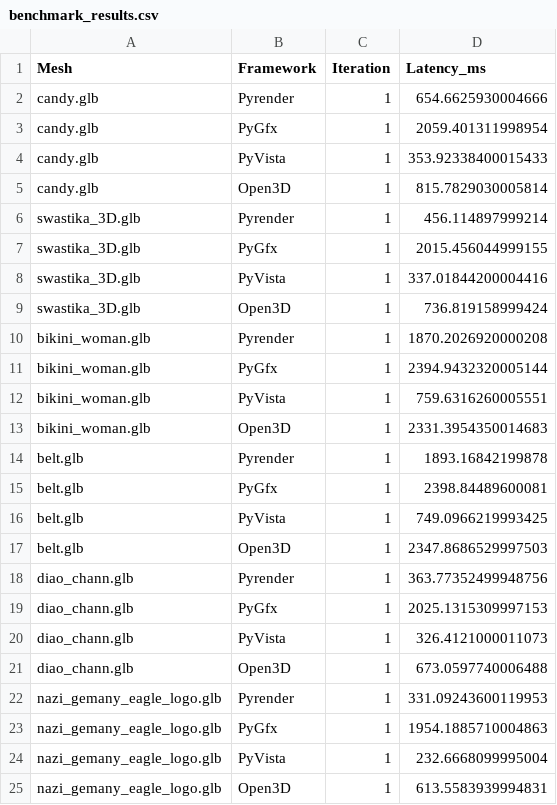
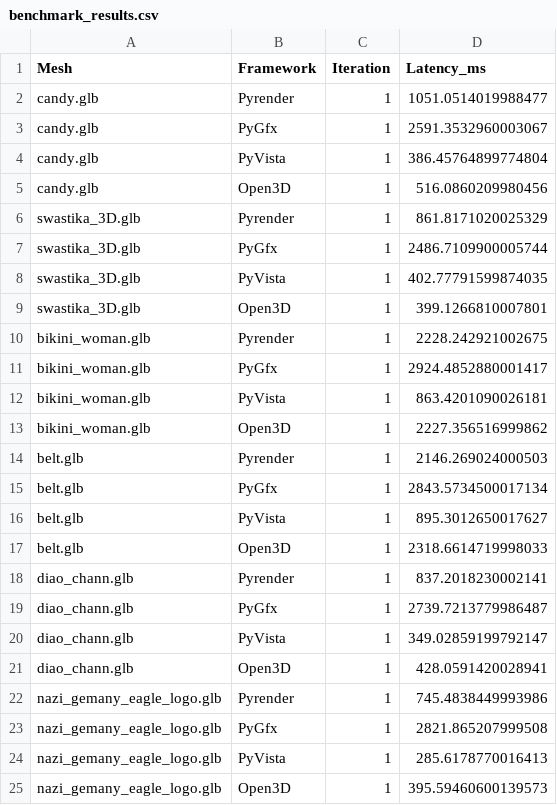
Before and after one commit to Tradunsky/3D-guardrails, a CSV file: 3d_benchmark/benchmark_results.csv, drawn as a sheet.

```diff
--- a/3d_benchmark/benchmark_results.csv
+++ b/3d_benchmark/benchmark_results.csv
@@ -1,25 +1,25 @@
 Mesh,Framework,Iteration,Latency_ms
-candy.glb,Pyrender,1,654.6625930004666
-candy.glb,PyGfx,1,2059.401311998954
-candy.glb,PyVista,1,353.92338400015433
-candy.glb,Open3D,1,815.7829030005814
-swastika_3D.glb,Pyrender,1,456.114897999214
-swastika_3D.glb,PyGfx,1,2015.456044999155
-swastika_3D.glb,PyVista,1,337.01844200004416
-swastika_3D.glb,Open3D,1,736.819158999424
-bikini_woman.glb,Pyrender,1,1870.2026920000208
-bikini_woman.glb,PyGfx,1,2394.9432320005144
-bikini_woman.glb,PyVista,1,759.6316260005551
-bikini_woman.glb,Open3D,1,2331.3954350014683
-belt.glb,Pyrender,1,1893.16842199878
-belt.glb,PyGfx,1,2398.84489600081
-belt.glb,PyVista,1,749.0966219993425
-belt.glb,Open3D,1,2347.8686529997503
-diao_chann.glb,Pyrender,1,363.77352499948756
-diao_chann.glb,PyGfx,1,2025.1315309997153
-diao_chann.glb,PyVista,1,326.4121000011073
-diao_chann.glb,Open3D,1,673.0597740006488
-nazi_gemany_eagle_logo.glb,Pyrender,1,331.09243600119953
-nazi_gemany_eagle_logo.glb,PyGfx,1,1954.1885710004863
-nazi_gemany_eagle_logo.glb,PyVista,1,232.6668099995004
-nazi_gemany_eagle_logo.glb,Open3D,1,613.5583939994831
+candy.glb,Pyrender,1,1051.0514019988477
+candy.glb,PyGfx,1,2591.3532960003067
+candy.glb,PyVista,1,386.45764899774804
+candy.glb,Open3D,1,516.0860209980456
+swastika_3D.glb,Pyrender,1,861.8171020025329
+swastika_3D.glb,PyGfx,1,2486.7109900005744
+swastika_3D.glb,PyVista,1,402.77791599874035
+swastika_3D.glb,Open3D,1,399.1266810007801
+bikini_woman.glb,Pyrender,1,2228.242921002675
+bikini_woman.glb,PyGfx,1,2924.4852880001417
+bikini_woman.glb,PyVista,1,863.4201090026181
+bikini_woman.glb,Open3D,1,2227.356516999862
+belt.glb,Pyrender,1,2146.269024000503
+belt.glb,PyGfx,1,2843.5734500017134
+belt.glb,PyVista,1,895.3012650017627
+belt.glb,Open3D,1,2318.6614719998033
+diao_chann.glb,Pyrender,1,837.2018230002141
+diao_chann.glb,PyGfx,1,2739.7213779986487
+diao_chann.glb,PyVista,1,349.02859199792147
+diao_chann.glb,Open3D,1,428.0591420028941
+nazi_gemany_eagle_logo.glb,Pyrender,1,745.4838449993986
+nazi_gemany_eagle_logo.glb,PyGfx,1,2821.865207999508
+nazi_gemany_eagle_logo.glb,PyVista,1,285.6178770016413
+nazi_gemany_eagle_logo.glb,Open3D,1,395.59460600139573
```
Also changed, not shown: 5 other files.
